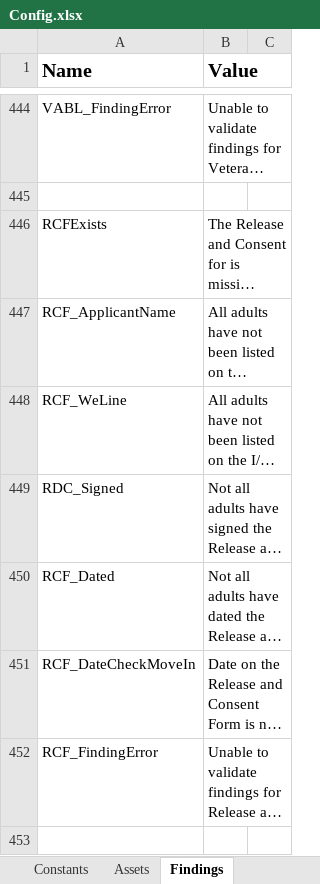
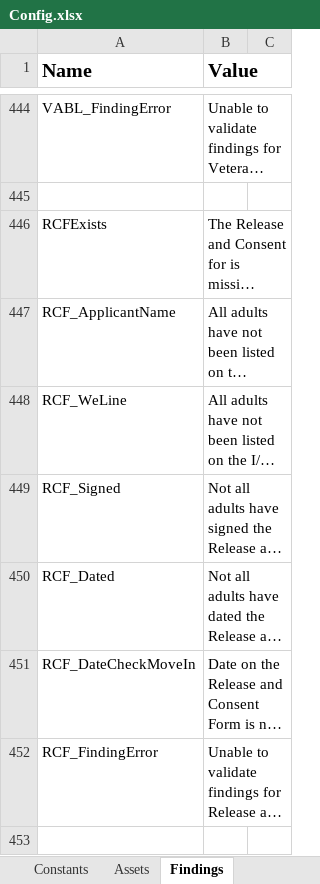
Before and after one commit to Dominiuminc/Application-Review-Audit-Findings-Library, an Excel workbook: Data/Config.xlsx, sheet Findings, drawn as a sheet; only a part is shown, gaps mark what is left out; long unchanged cells end in …; values as stored, in another font and other column widths than the file's, no borders; conditional formats not drawn; the diff names each change by its address in the sheet, - before the commit and + after, or states it on an @@ line.

Commit message:
found a mistake within the Config file and corrected it

```diff
--- a/Data/Config.xlsx (sheet Findings)
+++ b/Data/Config.xlsx (sheet Findings)
-A449 (Name): RDC_Signed
+A449 (Name): RCF_Signed
```
Also changed, not shown: 3 other files.
